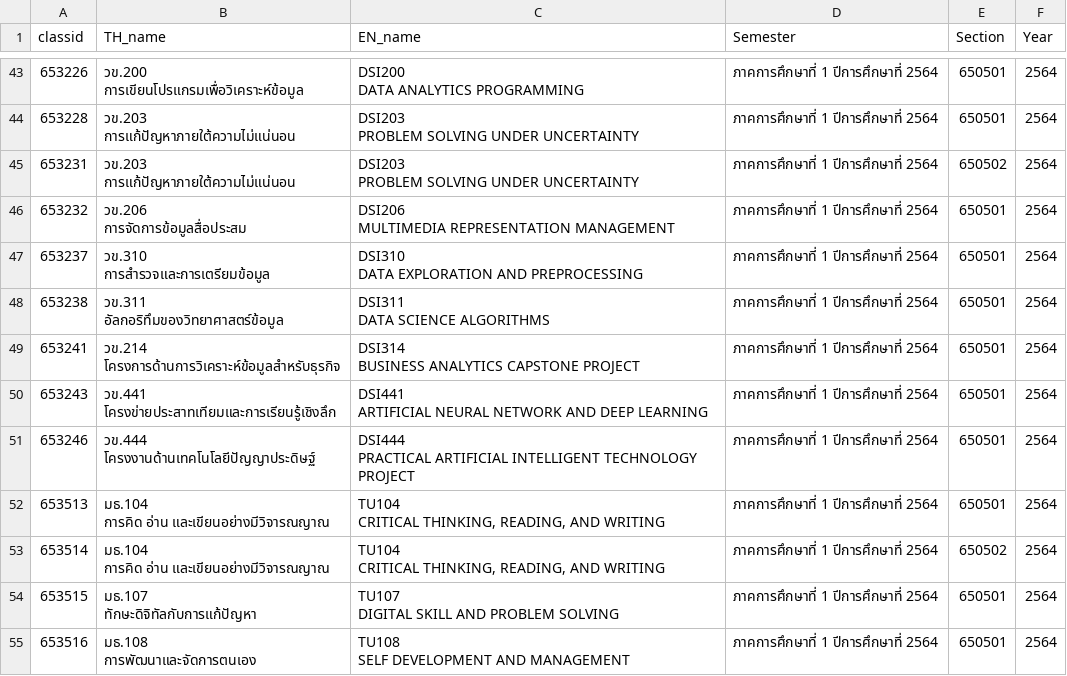
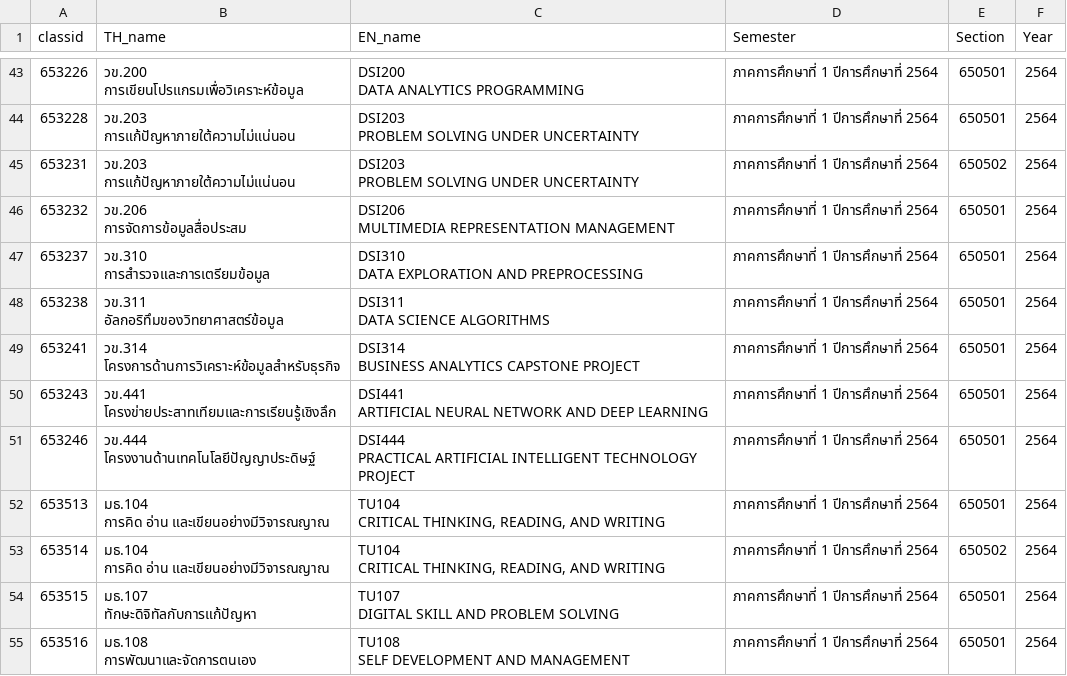
Before and after one commit to sgulyano/sgulyano.github.io, a CSV file: tqf/tqf5.csv, drawn as a sheet; only a part is shown, gaps mark what is left out.

```diff
--- a/tqf/tqf5.csv
+++ b/tqf/tqf5.csv
@@ -142,5 +142,5 @@ DATA EXPLORATION AND PREPROCESSING",ภาคการศึกษาที่ 1
 DATA SCIENCE ALGORITHMS",ภาคการศึกษาที่ 1   ปีการศึกษาที่ 2564,650501,2564
-653241,"วข.214
-โครงการด้านการวิเคราะห์ข้อมูลสำหรับธุรกิจ","DSI314
-BUSINESS ANALYTICS CAPSTONE PROJECT",ภาคการศึกษาที่ 1   ปีการศึกษาที่ 2564,650501,2564
+653241,"วข.314
+โครงการด้านการวิเคราะห์ข้อมูลสำหรับธุรกิจ","DSI314
+BUSINESS ANALYTICS CAPSTONE PROJECT",ภาคการศึกษาที่ 1   ปีการศึกษาที่ 2564,650501,2564
 653243,"วข.441
```
Also changed, not shown: tqf/tqf3.csv, 4 other files.
